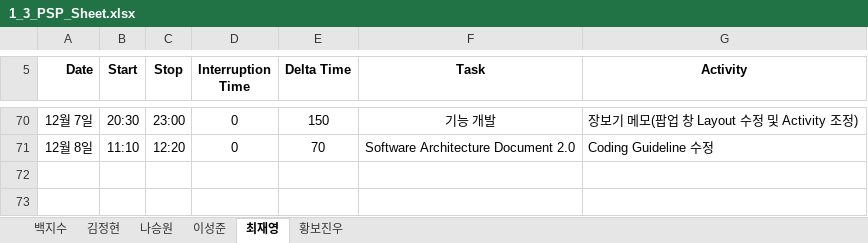
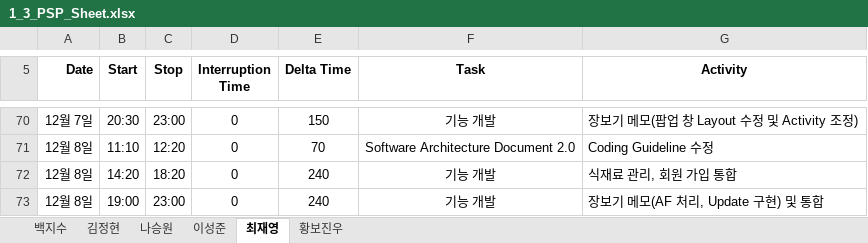
Before and after one commit to paekjisoo/babalzza, an Excel workbook: Project Documentation/1_3_PSP_Sheet.xlsx, sheet 최재영, drawn as a sheet; only a part is shown, gaps mark what is left out; values as stored, in another font and other column widths than the file's, no borders; the diff names each change by its address in the sheet, - before the commit and + after, or states it on an @@ line.

```diff
--- a/Project Documentation/1_3_PSP_Sheet.xlsx (sheet 최재영)
+++ b/Project Documentation/1_3_PSP_Sheet.xlsx (sheet 최재영)
+row 72: 12월 8일 | 14:20 | 18:20 | 0 | 240 | 기능 개발 | 식재료 관리, 회원 가입 통합
+row 73: 12월 8일 | 19:00 | 23:00 | 0 | 240 | 기능 개발 | 장보기 메모(AF 처리, Update 구현) 및 통합
```
Also changed, not shown: 1 other file.
